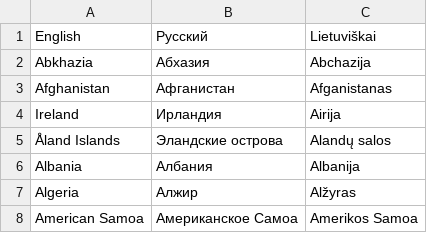
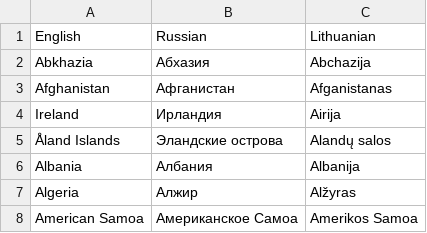
Before and after one commit to mauglee/country-name-localized, a CSV file: countries.csv, drawn as a sheet; only a part is shown.

Commit message:
columns names changed

```diff
--- a/countries.csv
+++ b/countries.csv
@@ -1,2 +1,2 @@
-English	Русский	Lietuviškai
+English	Russian	Lithuanian
 Abkhazia	Абхазия	Abchazija
```
